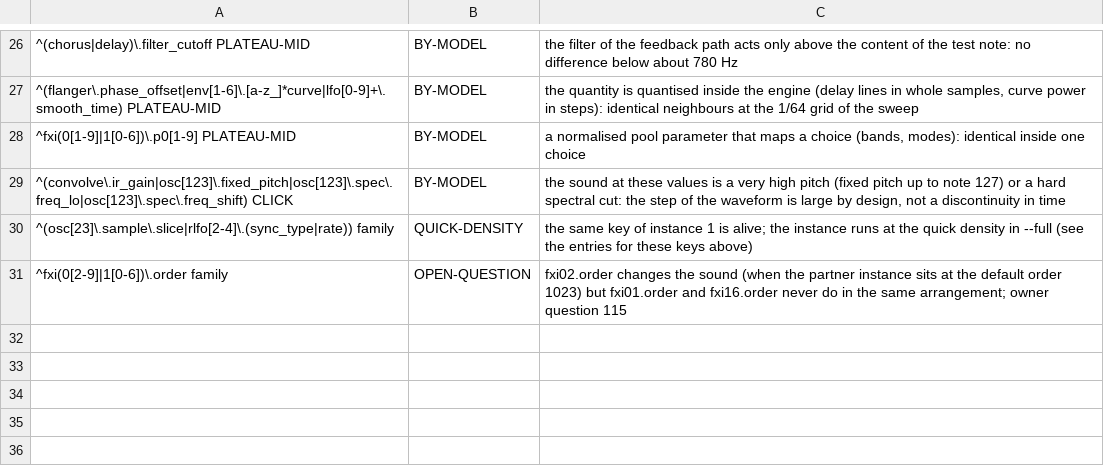
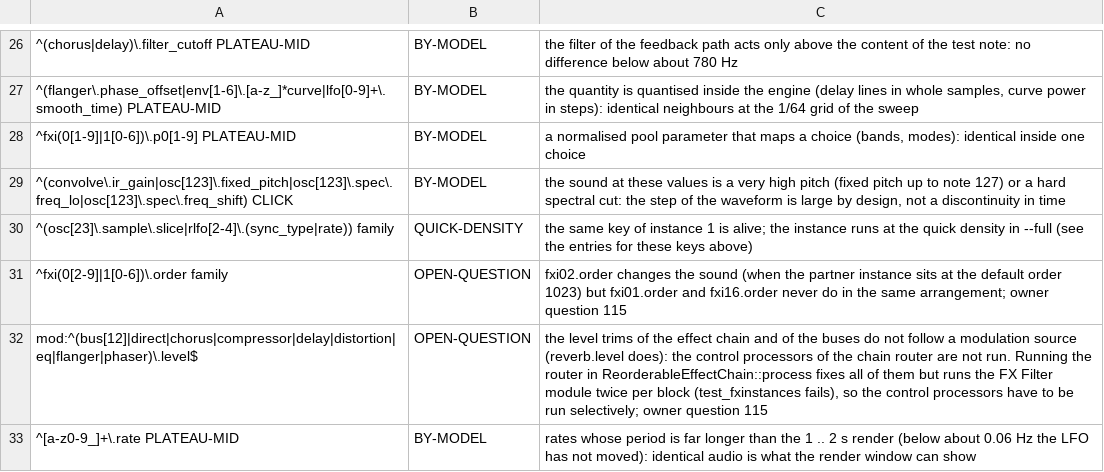
Before and after one commit to Safian/SynthyBoy, a TSV file: tools/param-audit/exemptions.tsv, drawn as a sheet; only a part is shown, gaps mark what is left out; the diff names each change by its address in the sheet, - before the commit and + after, or states it on an @@ line.

```diff
--- a/tools/param-audit/exemptions.tsv
+++ b/tools/param-audit/exemptions.tsv
+row 32: mod:^(bus[12]|direct|chorus|compressor|delay|distortion|eq|flanger|phaser)\.level$ | OPEN-QUESTION | the level trims of the effect chain and of the buses do not follow a modulation source (reverb.level does): the control processors of the chain router are not run. Running the router in ReorderableEffectChain::process fixes all of them but runs the FX Filter module twice per block (test_fxinstances fails), so the control processors have to be run selectively; owner question 115
+row 33: ^[a-z0-9_]+\.rate PLATEAU-MID | BY-MODEL | rates whose period is far longer than the 1 .. 2 s render (below about 0.06 Hz the LFO has not moved): identical audio is what the render window can show
```
Also changed, not shown: docs/ui-design/param-audit-keys.csv, 8 other files.
